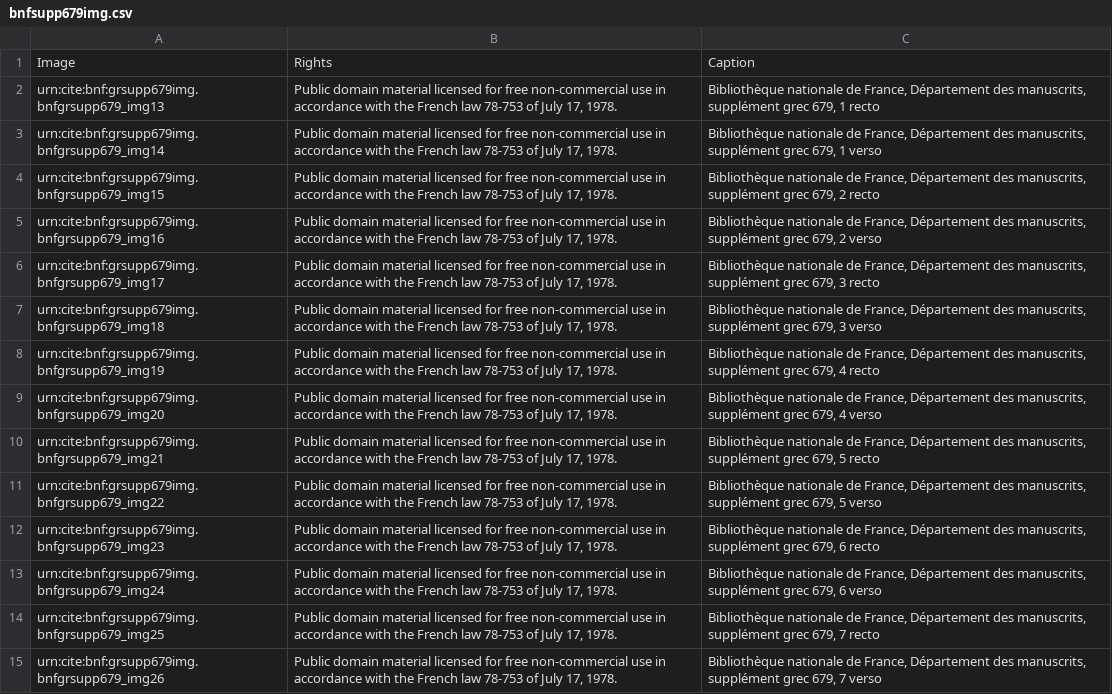
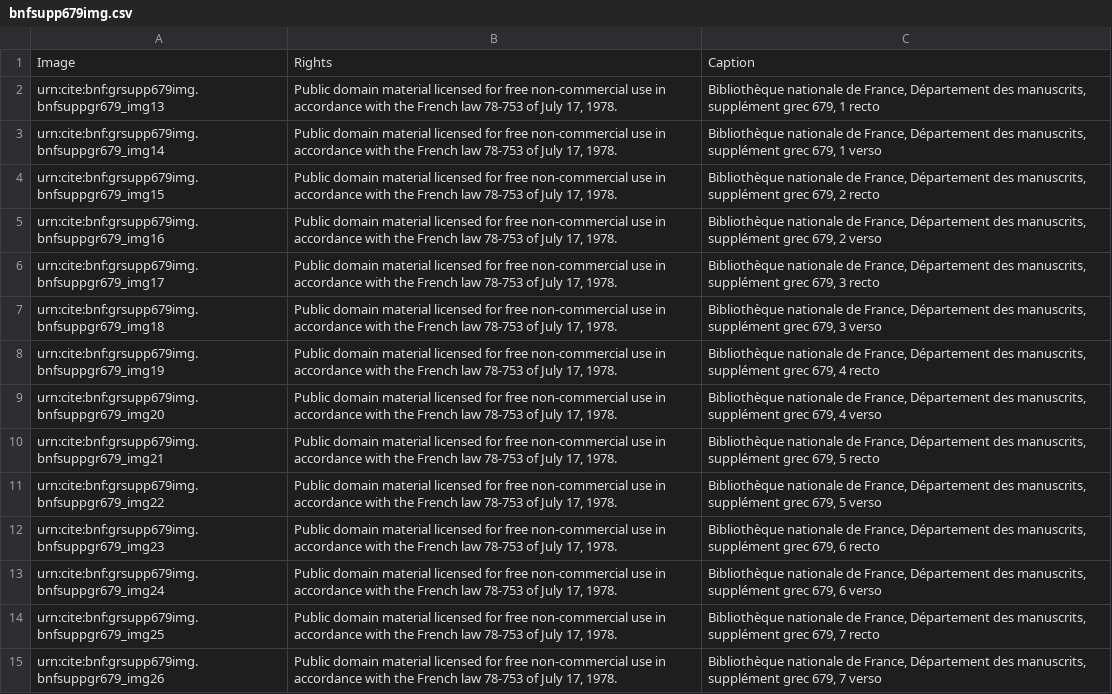
Before and after one commit to openmss/mss, a CSV file: collections/greek/bnfsupp679img.csv, drawn as a sheet; only a part is shown; the diff covers the shown part only; the diff names each change by its address in the sheet, - before the commit and + after, or states it on an @@ line.

Commit message:
Correct object IDs.

```diff
--- a/collections/greek/bnfsupp679img.csv
+++ b/collections/greek/bnfsupp679img.csv
-A2: urn:cite:bnf:grsupp679img.bnfgrsupp679_img13
+A2: urn:cite:bnf:grsupp679img.bnfsuppgr679_img13
-A3: urn:cite:bnf:grsupp679img.bnfgrsupp679_img14
+A3: urn:cite:bnf:grsupp679img.bnfsuppgr679_img14
-A4: urn:cite:bnf:grsupp679img.bnfgrsupp679_img15
+A4: urn:cite:bnf:grsupp679img.bnfsuppgr679_img15
-A5: urn:cite:bnf:grsupp679img.bnfgrsupp679_img16
+A5: urn:cite:bnf:grsupp679img.bnfsuppgr679_img16
-A6: urn:cite:bnf:grsupp679img.bnfgrsupp679_img17
+A6: urn:cite:bnf:grsupp679img.bnfsuppgr679_img17
-A7: urn:cite:bnf:grsupp679img.bnfgrsupp679_img18
+A7: urn:cite:bnf:grsupp679img.bnfsuppgr679_img18
-A8: urn:cite:bnf:grsupp679img.bnfgrsupp679_img19
+A8: urn:cite:bnf:grsupp679img.bnfsuppgr679_img19
-A9: urn:cite:bnf:grsupp679img.bnfgrsupp679_img20
+A9: urn:cite:bnf:grsupp679img.bnfsuppgr679_img20
-A10: urn:cite:bnf:grsupp679img.bnfgrsupp679_img21
+A10: urn:cite:bnf:grsupp679img.bnfsuppgr679_img21
-A11: urn:cite:bnf:grsupp679img.bnfgrsupp679_img22
+A11: urn:cite:bnf:grsupp679img.bnfsuppgr679_img22
-A12: urn:cite:bnf:grsupp679img.bnfgrsupp679_img23
+A12: urn:cite:bnf:grsupp679img.bnfsuppgr679_img23
-A13: urn:cite:bnf:grsupp679img.bnfgrsupp679_img24
+A13: urn:cite:bnf:grsupp679img.bnfsuppgr679_img24
-A14: urn:cite:bnf:grsupp679img.bnfgrsupp679_img25
+A14: urn:cite:bnf:grsupp679img.bnfsuppgr679_img25
-A15: urn:cite:bnf:grsupp679img.bnfgrsupp679_img26
+A15: urn:cite:bnf:grsupp679img.bnfsuppgr679_img26
```
Also changed, not shown: 102 edited cells elsewhere in this file.
